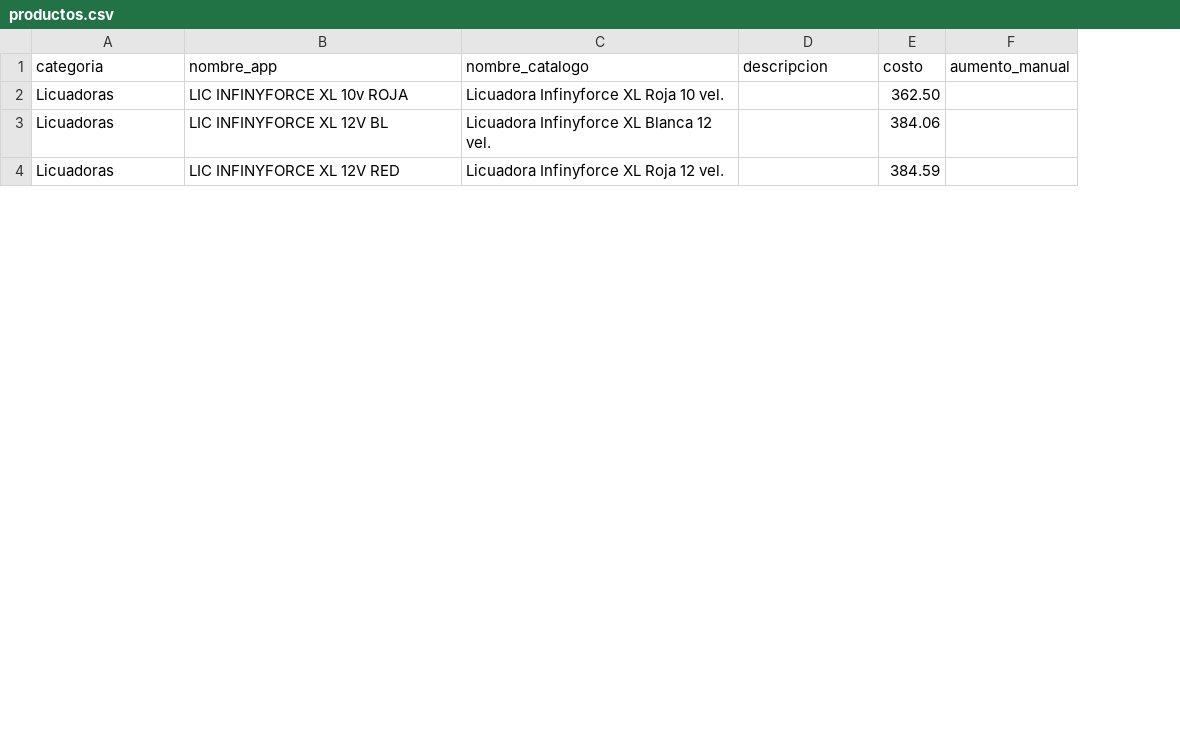
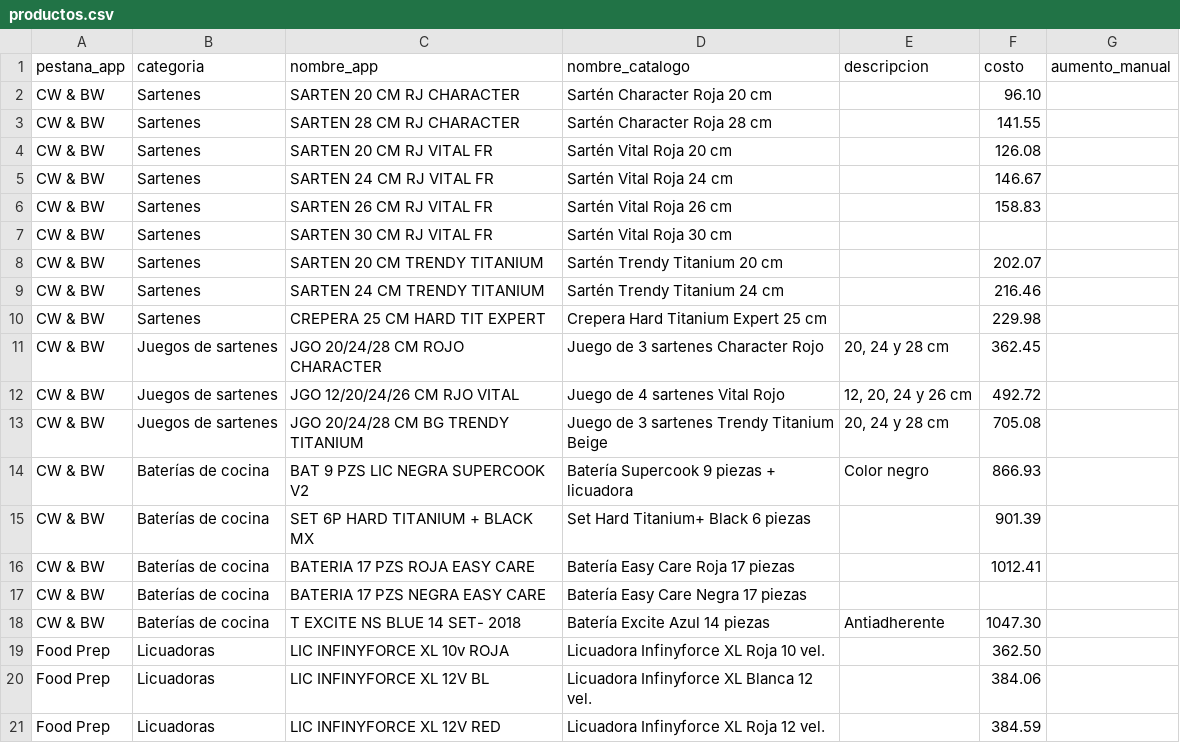
Before and after one commit to cassatoblack03-art/automatizacion-, a CSV file: catalogo-cocina/productos.csv, drawn as a sheet; only a part is shown; the diff names each change by its address in the sheet, - before the commit and + after, or states it on an @@ line.

```diff
--- a/catalogo-cocina/productos.csv
+++ b/catalogo-cocina/productos.csv
+column A (pestana_app), rows 19-21: all Food Prep
+row 2: CW & BW | Sartenes | SARTEN 20 CM RJ CHARACTER | Sartén Character Roja 20 cm |  | 96.10
+row 3: CW & BW | Sartenes | SARTEN 28 CM RJ CHARACTER | Sartén Character Roja 28 cm |  | 141.55
+row 4: CW & BW | Sartenes | SARTEN 20 CM RJ VITAL FR | Sartén Vital Roja 20 cm |  | 126.08
+row 5: CW & BW | Sartenes | SARTEN 24 CM RJ VITAL FR | Sartén Vital Roja 24 cm |  | 146.67
+row 6: CW & BW | Sartenes | SARTEN 26 CM RJ VITAL FR | Sartén Vital Roja 26 cm |  | 158.83
+row 7: CW & BW | Sartenes | SARTEN 30 CM RJ VITAL FR | Sartén Vital Roja 30 cm
+row 8: CW & BW | Sartenes | SARTEN 20 CM TRENDY TITANIUM | Sartén Trendy Titanium 20 cm |  | 202.07
+row 9: CW & BW | Sartenes | SARTEN 24 CM TRENDY TITANIUM | Sartén Trendy Titanium 24 cm |  | 216.46
+row 10: CW & BW | Sartenes | CREPERA 25 CM HARD TIT EXPERT | Crepera Hard Titanium Expert 25 cm |  | 229.98
+row 11: CW & BW | Juegos de sartenes | JGO 20/24/28 CM ROJO CHARACTER | Juego de 3 sartenes Character Rojo | 20, 24 y 28 cm | 362.45
+row 12: CW & BW | Juegos de sartenes | JGO 12/20/24/26 CM RJO VITAL | Juego de 4 sartenes Vital Rojo | 12, 20, 24 y 26 cm | 492.72
+row 13: CW & BW | Juegos de sartenes | JGO 20/24/28 CM BG TRENDY TITANIUM | Juego de 3 sartenes Trendy Titanium Beige | 20, 24 y 28 cm | 705.08
+row 14: CW & BW | Baterías de cocina | BAT 9 PZS LIC NEGRA SUPERCOOK V2 | Batería Supercook 9 piezas + licuadora | Color negro | 866.93
+row 15: CW & BW | Baterías de cocina | SET 6P HARD TITANIUM + BLACK MX | Set Hard Titanium+ Black 6 piezas |  | 901.39
+row 16: CW & BW | Baterías de cocina | BATERIA 17 PZS ROJA EASY CARE | Batería Easy Care Roja 17 piezas |  | 1012.41
+row 17: CW & BW | Baterías de cocina | BATERIA 17 PZS NEGRA EASY CARE | Batería Easy Care Negra 17 piezas
+row 18: CW & BW | Baterías de cocina | T EXCITE NS BLUE 14 SET- 2018 | Batería Excite Azul 14 piezas | Antiadherente | 1047.30
```
Also changed, not shown: 11 other files.
